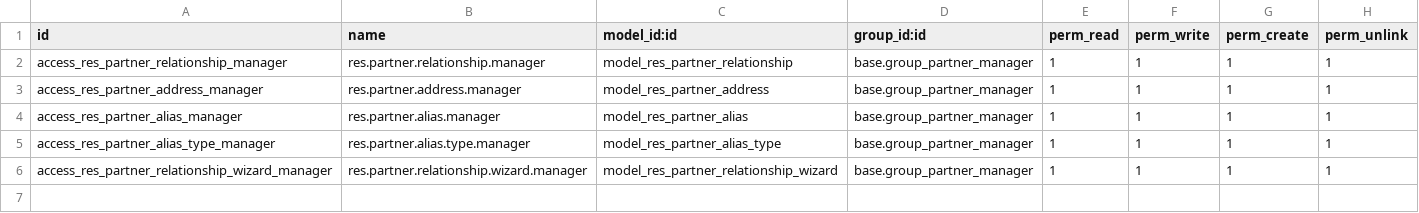
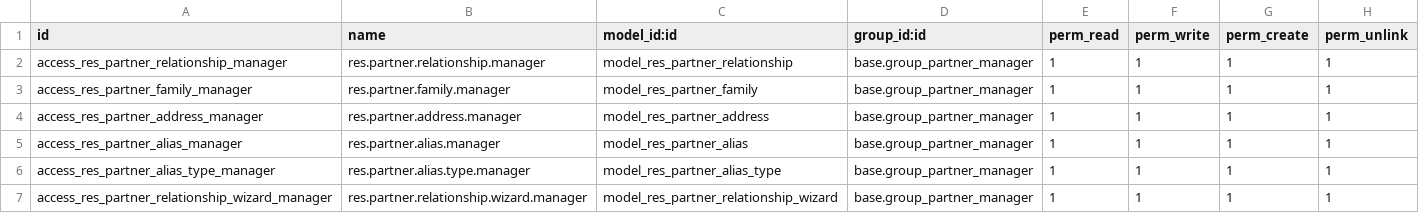
Before and after one commit to gabriel-grinspan/genealogy, a CSV file: genealogy/security/ir.model.access.csv, drawn as a sheet.

Commit message:
[IMP] genealogy: Adds and fixes: Add: Family codes and family ids Named after description (hopefully temp) Siblings and half-siblings
Fix:
Manifest file
Warnings for models missing descriptions
Warning for field with extra param
Names in view

```diff
--- a/genealogy/security/ir.model.access.csv
+++ b/genealogy/security/ir.model.access.csv
@@ -2,2 +2,3 @@ id,name,model_id:id,group_id:id,perm_read,perm_write,perm_create,perm_unlink
 access_res_partner_relationship_manager,res.partner.relationship.manager,model_res_partner_relationship,base.group_partner_manager,1,1,1,1
+access_res_partner_family_manager,res.partner.family.manager,model_res_partner_family,base.group_partner_manager,1,1,1,1
 access_res_partner_address_manager,res.partner.address.manager,model_res_partner_address,base.group_partner_manager,1,1,1,1
```
Also changed, not shown: 9 other files.
